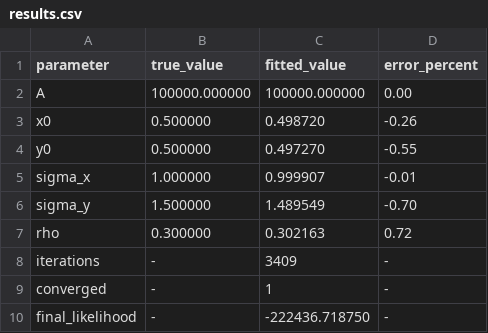
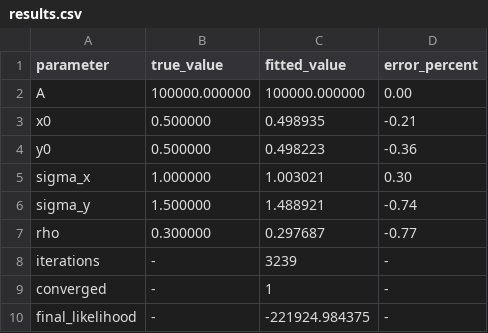
Before and after one commit to wujxy/CUDA_Tutorial, a CSV file: gaussian_fitter/output/results.csv, drawn as a sheet.

```diff
--- a/gaussian_fitter/output/results.csv
+++ b/gaussian_fitter/output/results.csv
@@ -2,9 +2,9 @@ parameter,true_value,fitted_value,error_percent
 A,100000.000000,100000.000000,0.00
-x0,0.500000,0.498720,-0.26
-y0,0.500000,0.497270,-0.55
-sigma_x,1.000000,0.999907,-0.01
-sigma_y,1.500000,1.489549,-0.70
-rho,0.300000,0.302163,0.72
-iterations,-,3409,-
+x0,0.500000,0.498935,-0.21
+y0,0.500000,0.498223,-0.36
+sigma_x,1.000000,1.003021,0.30
+sigma_y,1.500000,1.488921,-0.74
+rho,0.300000,0.297687,-0.77
+iterations,-,3239,-
 converged,-,1,-
-final_likelihood,-,-222436.718750,-
+final_likelihood,-,-221924.984375,-
```
Also changed, not shown: 18 other files.
